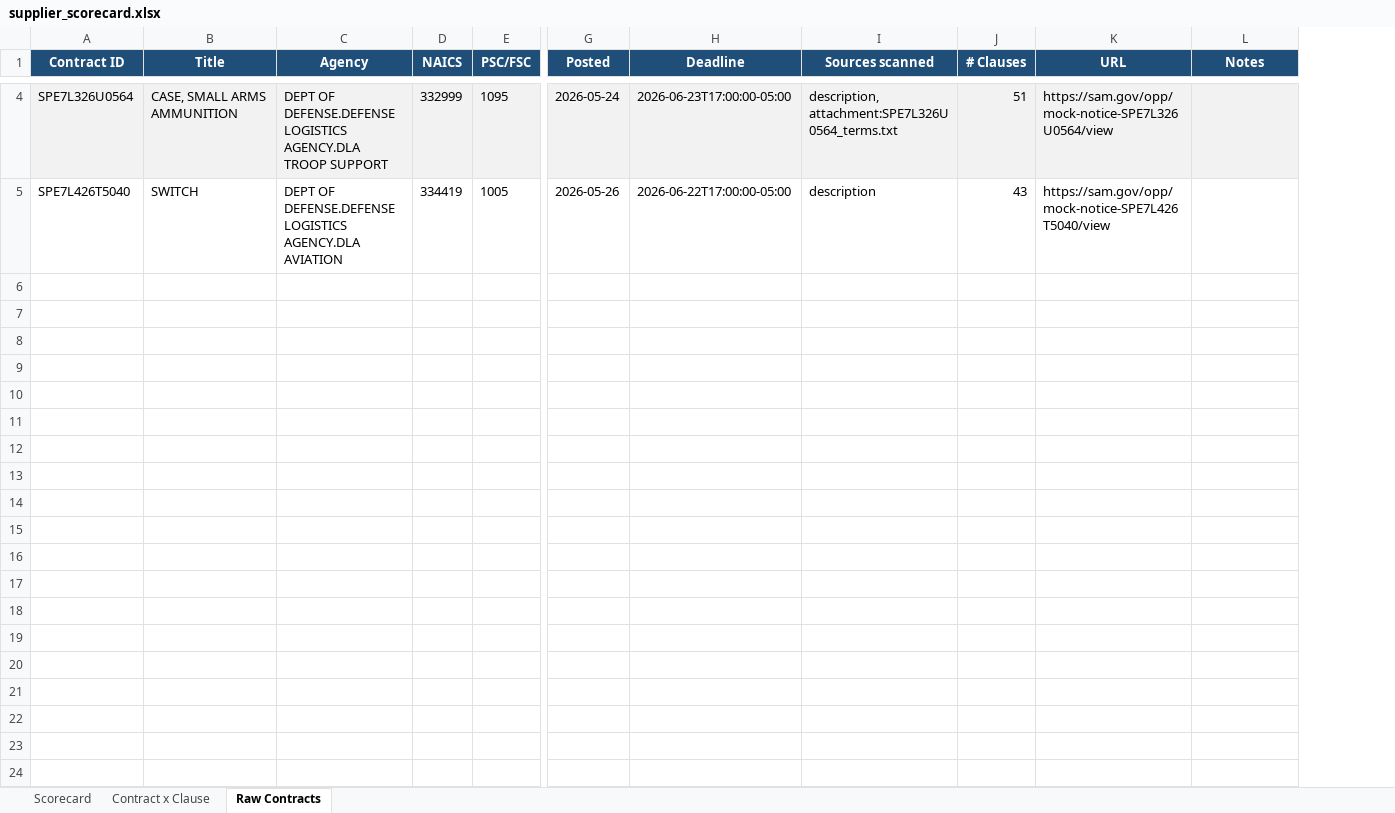
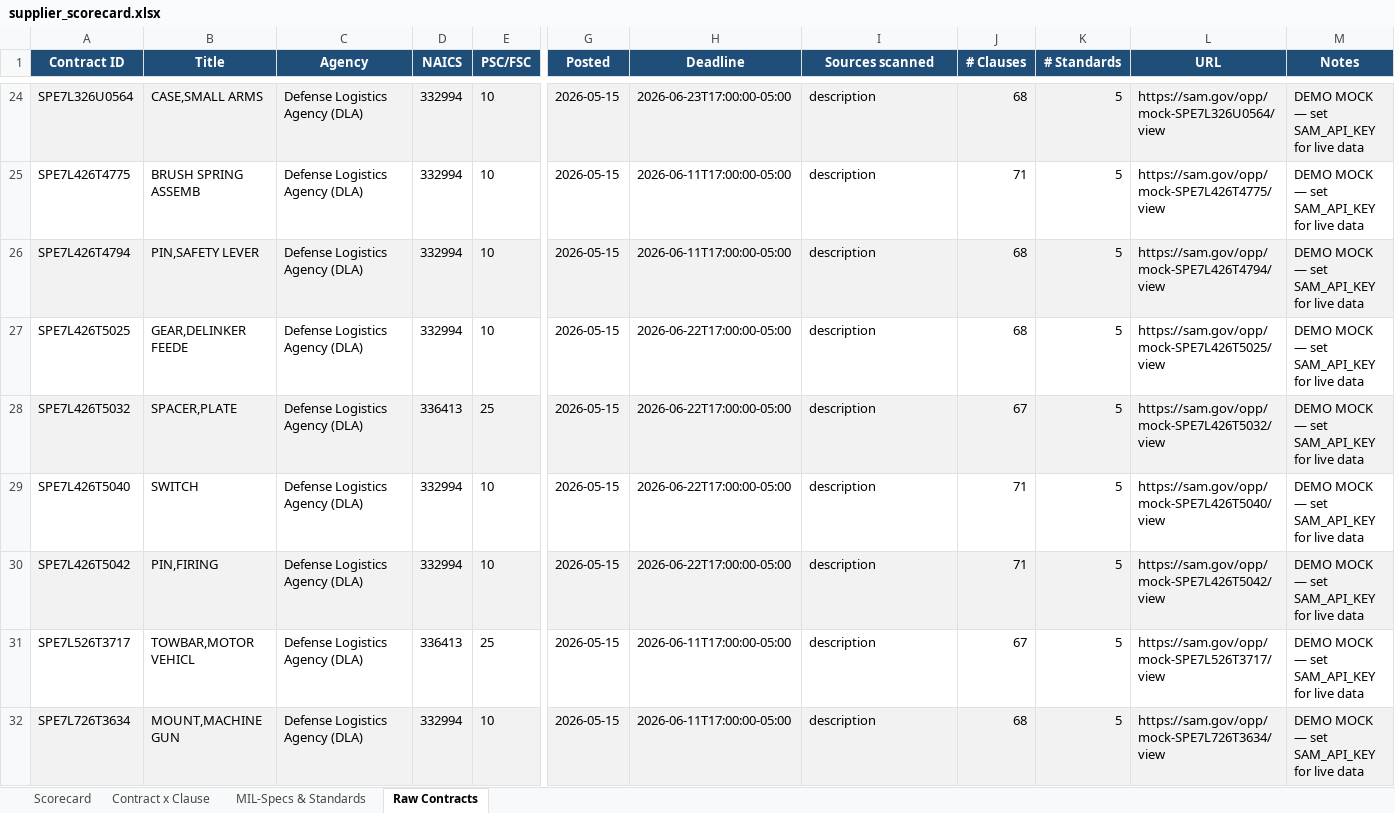
Before and after one commit to CQian26/AI-Solutions, an Excel workbook: supplier_scorecard/output/supplier_scorecard.xlsx, sheet Raw Contracts, drawn as a sheet; only a part is shown, gaps mark what is left out; values as stored, in another font and other column widths than the file's, no borders; addresses are those after the commit; rows hold the shown columns only; the diff covers the shown part only; the diff names each change by its address in the sheet, - before the commit and + after, or states it on an @@ line.

```diff
--- a/supplier_scorecard/output/supplier_scorecard.xlsx (sheet Raw Contracts)
+++ b/supplier_scorecard/output/supplier_scorecard.xlsx (sheet Raw Contracts)
+sheet tab: MIL-Specs & Standards
+column K (# Standards), row 24: 5; row 29: 5
-B24 (Title): CASE, SMALL ARMS AMMUNITION
+B24 (Title): CASE,SMALL ARMS
-C24 (Agency): DEPT OF DEFENSE.DEFENSE LOGISTICS AGENCY.DLA TROOP SUPPORT
+C24 (Agency): Defense Logistics Agency (DLA)
-D24 (NAICS): 332999
+D24 (NAICS): 332994
-E24 (PSC/FSC): 1095
+E24 (PSC/FSC): 10
-G24 (Posted): 2026-05-24
+G24 (Posted): 2026-05-15
-I24 (Sources scanned): description, attachment:SPE7L326U0564_terms.txt
+I24 (Sources scanned): description
-J24 (# Clauses): 51
+J24 (# Clauses): 68
-L24 (URL): https://sam.gov/opp/mock-notice-SPE7L326U0564/view
+L24 (URL): https://sam.gov/opp/mock-SPE7L326U0564/view
-M24 (Notes): (empty)
+M24 (Notes): DEMO MOCK — set SAM_API_KEY for live data
+row 25: SPE7L426T4775 | BRUSH SPRING ASSEMB | Defense Logistics Agency (DLA) | 332994 | 10 | 2026-05-15 | 2026-06-11T17:00:00-05:00 | description | 71 | 5 | https://sam.gov/opp/mock-SPE7L426T4775/view | DEMO MOCK — set SAM_API_KEY for live data
+row 26: SPE7L426T4794 | PIN,SAFETY LEVER | Defense Logistics Agency (DLA) | 332994 | 10 | 2026-05-15 | 2026-06-11T17:00:00-05:00 | description | 68 | 5 | https://sam.gov/opp/mock-SPE7L426T4794/view | DEMO MOCK — set SAM_API_KEY for live data
+row 27: SPE7L426T5025 | GEAR,DELINKER FEEDE | Defense Logistics Agency (DLA) | 332994 | 10 | 2026-05-15 | 2026-06-22T17:00:00-05:00 | description | 68 | 5 | https://sam.gov/opp/mock-SPE7L426T5025/view | DEMO MOCK — set SAM_API_KEY for live data
+row 28: SPE7L426T5032 | SPACER,PLATE | Defense Logistics Agency (DLA) | 336413 | 25 | 2026-05-15 | 2026-06-22T17:00:00-05:00 | description | 67 | 5 | https://sam.gov/opp/mock-SPE7L426T5032/view | DEMO MOCK — set SAM_API_KEY for live data
-C29 (Agency): DEPT OF DEFENSE.DEFENSE LOGISTICS AGENCY.DLA AVIATION
+C29 (Agency): Defense Logistics Agency (DLA)
-D29 (NAICS): 334419
+D29 (NAICS): 332994
-E29 (PSC/FSC): 1005
+E29 (PSC/FSC): 10
-G29 (Posted): 2026-05-26
+G29 (Posted): 2026-05-15
-J29 (# Clauses): 43
+J29 (# Clauses): 71
-L29 (URL): https://sam.gov/opp/mock-notice-SPE7L426T5040/view
+L29 (URL): https://sam.gov/opp/mock-SPE7L426T5040/view
-M29 (Notes): (empty)
+M29 (Notes): DEMO MOCK — set SAM_API_KEY for live data
+row 30: SPE7L426T5042 | PIN,FIRING | Defense Logistics Agency (DLA) | 332994 | 10 | 2026-05-15 | 2026-06-22T17:00:00-05:00 | description | 71 | 5 | https://sam.gov/opp/mock-SPE7L426T5042/view | DEMO MOCK — set SAM_API_KEY for live data
+row 31: SPE7L526T3717 | TOWBAR,MOTOR VEHICL | Defense Logistics Agency (DLA) | 336413 | 25 | 2026-05-15 | 2026-06-11T17:00:00-05:00 | description | 67 | 5 | https://sam.gov/opp/mock-SPE7L526T3717/view | DEMO MOCK — set SAM_API_KEY for live data
+row 32: SPE7L726T3634 | MOUNT,MACHINE GUN | Defense Logistics Agency (DLA) | 332994 | 10 | 2026-05-15 | 2026-06-11T17:00:00-05:00 | description | 68 | 5 | https://sam.gov/opp/mock-SPE7L726T3634/view | DEMO MOCK — set SAM_API_KEY for live data
```
Also changed, not shown: 29 added rows, 1 removed row, 8 edited cells and cell formats elsewhere in this sheet, sheet Contract x Clause, sheet Scorecard, 56 other files.
